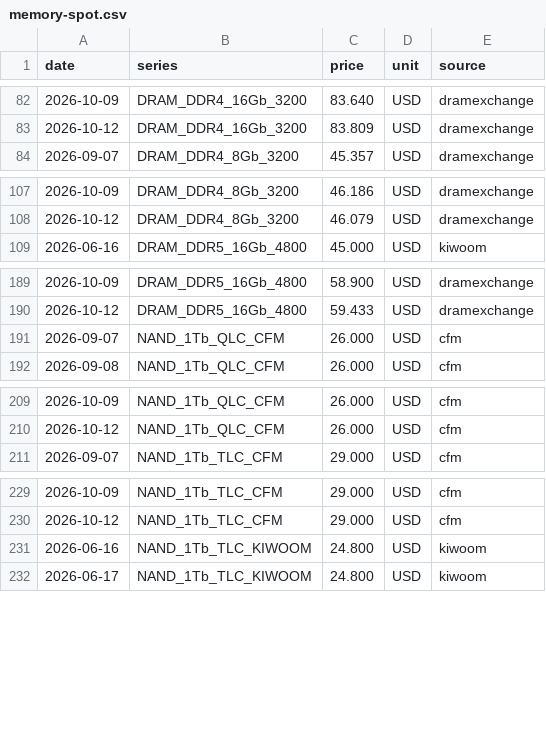
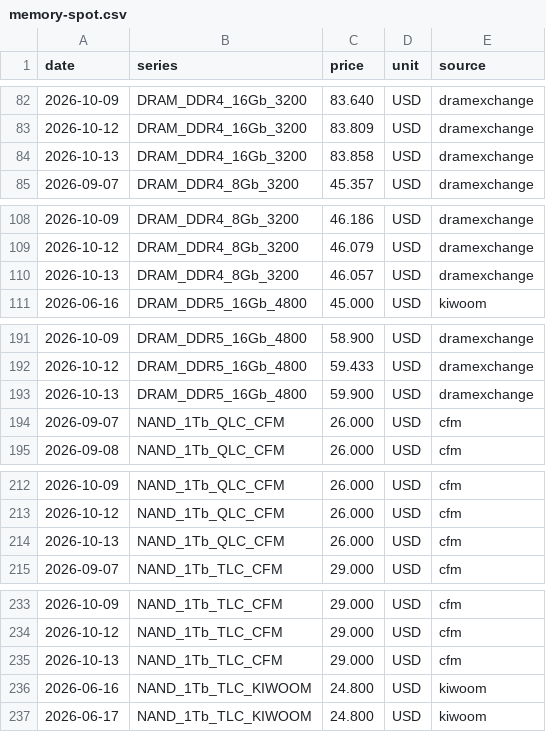
Before and after one commit to KMJ0324/memory_prices, a CSV file: data/memory-spot.csv, drawn as a sheet; only a part is shown, gaps mark what is left out.

```diff
--- a/data/memory-spot.csv
+++ b/data/memory-spot.csv
@@ -83,2 +83,3 @@ date,series,price,unit,source
 2026-10-12,DRAM_DDR4_16Gb_3200,83.809,USD,dramexchange
+2026-10-13,DRAM_DDR4_16Gb_3200,83.858,USD,dramexchange
 2026-09-07,DRAM_DDR4_8Gb_3200,45.357,USD,dramexchange
@@ -108,2 +109,3 @@ date,series,price,unit,source
 2026-10-12,DRAM_DDR4_8Gb_3200,46.079,USD,dramexchange
+2026-10-13,DRAM_DDR4_8Gb_3200,46.057,USD,dramexchange
 2026-06-16,DRAM_DDR5_16Gb_4800,45.000,USD,kiwoom
@@ -190,2 +192,3 @@ date,series,price,unit,source
 2026-10-12,DRAM_DDR5_16Gb_4800,59.433,USD,dramexchange
+2026-10-13,DRAM_DDR5_16Gb_4800,59.900,USD,dramexchange
 2026-09-07,NAND_1Tb_QLC_CFM,26.000,USD,cfm
@@ -210,2 +213,3 @@ date,series,price,unit,source
 2026-10-12,NAND_1Tb_QLC_CFM,26.000,USD,cfm
+2026-10-13,NAND_1Tb_QLC_CFM,26.000,USD,cfm
 2026-09-07,NAND_1Tb_TLC_CFM,29.000,USD,cfm
@@ -230,2 +234,3 @@ date,series,price,unit,source
 2026-10-12,NAND_1Tb_TLC_CFM,29.000,USD,cfm
+2026-10-13,NAND_1Tb_TLC_CFM,29.000,USD,cfm
 2026-06-16,NAND_1Tb_TLC_KIWOOM,24.800,USD,kiwoom
```
Also changed, not shown: 1 other file.
